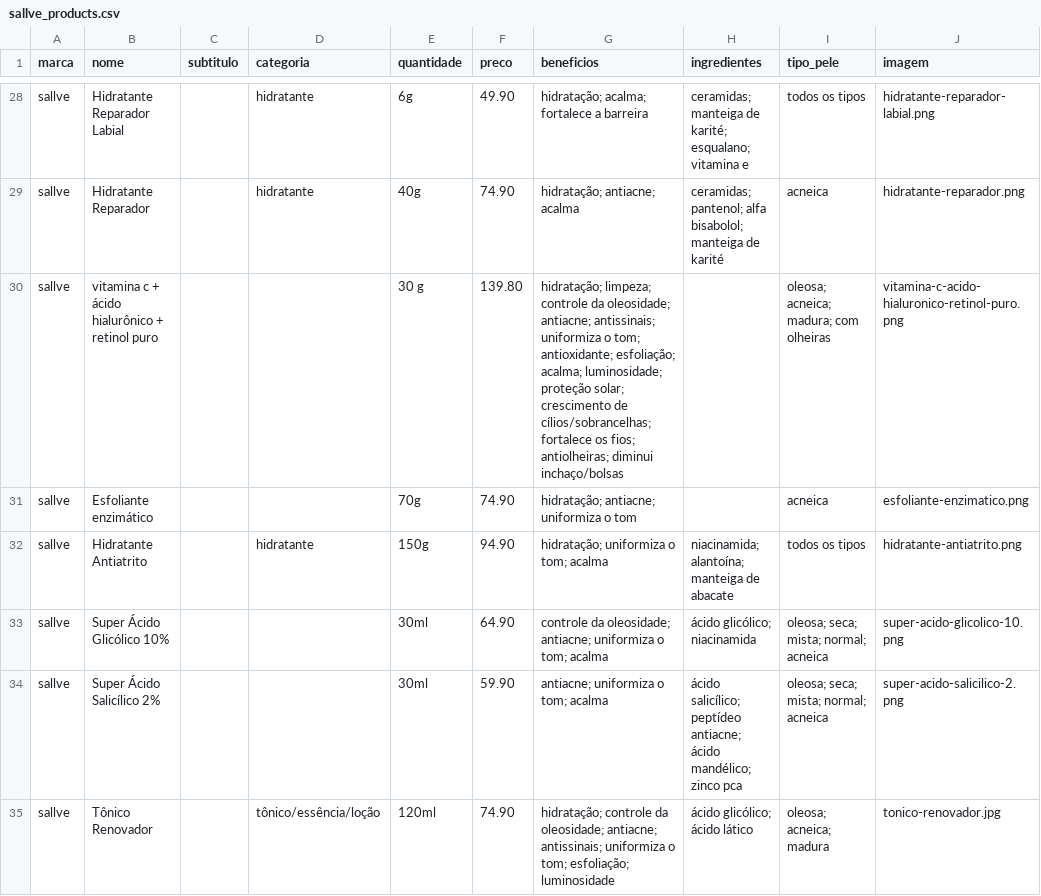
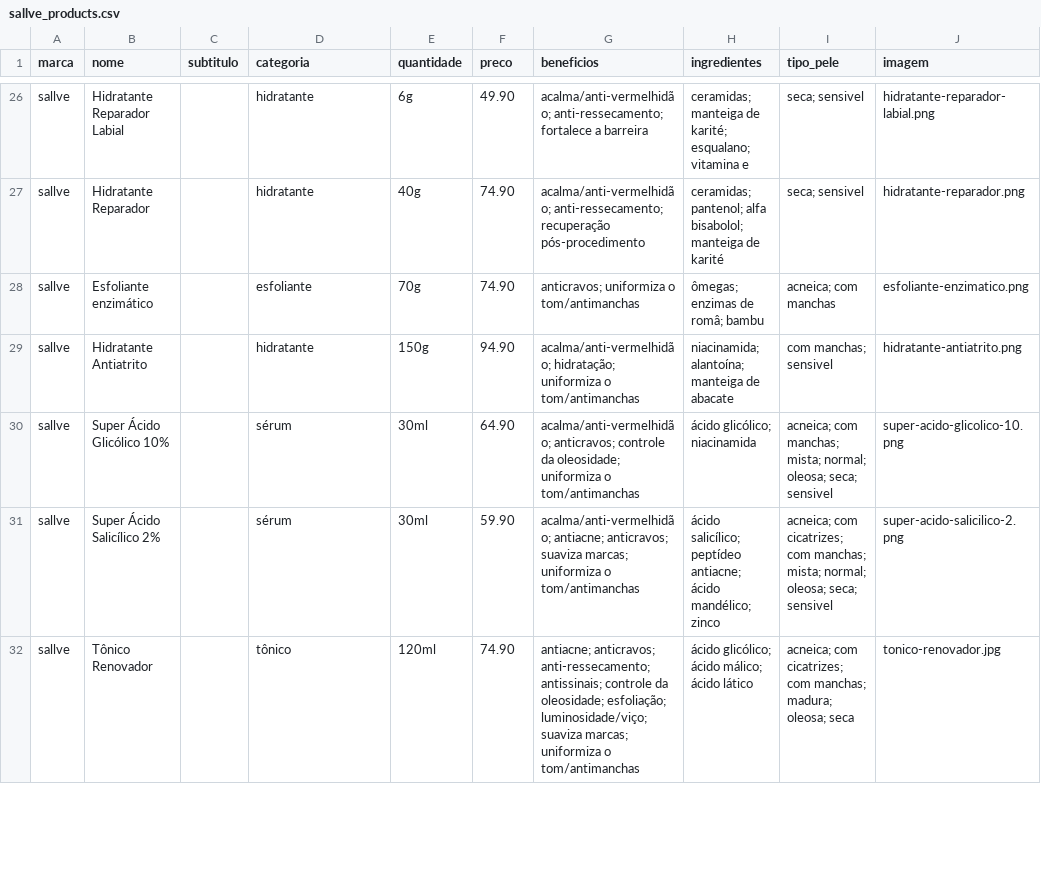
Before and after one commit to annalaurams/Skincare-Dashboard, a CSV file: Arquivo/sallve_products.csv, drawn as a sheet; only a part is shown, gaps mark what is left out; removed rows and columns are numbered as before the commit, all else as after; the diff covers the shown part only; the diff names each change by its address in the sheet, - before the commit and + after, or states it on an @@ line.

```diff
--- a/Arquivo/sallve_products.csv
+++ b/Arquivo/sallve_products.csv
-G26 (beneficios): hidratação; acalma; fortalece a…
+G26 (beneficios): acalma/anti-vermelhidão; anti-ressecamento; fortalece a…
-I26 (tipo_pele): todos os tipos
+I26 (tipo_pele): seca; sensivel
-G27 (beneficios): hidratação; antiacne; acalma
+G27 (beneficios): acalma/anti-vermelhidão; anti-ressecamento; recuperação pós-procedimento
-I27 (tipo_pele): acneica
+I27 (tipo_pele): seca; sensivel
-row 30: sallve | vitamina c + ácido hialurônico + retinol puro |  |  | 30 g | 139.80 | hidratação; limpeza; controle da oleosidade; antiacne; antissinais; uniformiza o tom; antioxidante; esfoliação; acalma; luminosidade; proteção solar; crescimento de cílios/sobrancelhas; fortalece os fios; antiolheiras; diminui inchaço/bolsas |  | oleosa; acneica; madura; com olheiras | vitamina-c-acido-hialuronico-retinol-puro.png
-D28 (categoria): (empty)
+D28 (categoria): esfoliante
-G28 (beneficios): hidratação; antiacne; uniformiza o tom
+G28 (beneficios): anticravos; uniformiza o tom/antimanchas
-H28 (ingredientes): (empty)
+H28 (ingredientes): ômegas; enzimas de româ; bambu
-I28 (tipo_pele): acneica
+I28 (tipo_pele): acneica; com manchas
-G29 (beneficios): hidratação; uniformiza o tom; acalma
+G29 (beneficios): acalma/anti-vermelhidão; hidratação; uniformiza o tom/antimanchas
-I29 (tipo_pele): todos os tipos
+I29 (tipo_pele): com manchas; sensivel
-D30:D31 (categoria): (empty)
+D30:D31 (categoria): sérum
-G30 (beneficios): controle da oleosidade; antiacne; uniformiza o tom; acalma
+G30 (beneficios): acalma/anti-vermelhidão; anticravos; controle da oleosidade; uniformiza o tom/antimanchas
-I30 (tipo_pele): oleosa; seca; mista; normal; acneica
+I30 (tipo_pele): acneica; com manchas; mista; normal; oleosa; seca; sensivel
-G31 (beneficios): antiacne; uniformiza o tom; acalma
+G31 (beneficios): acalma/anti-vermelhidão; antiacne; anticravos; suaviza marcas; uniformiza o tom/antimanchas
-H31 (ingredientes): …mandélico; zinco pca
+H31 (ingredientes): …mandélico; zinco
-I31 (tipo_pele): oleosa; seca; mista; normal; acneica
+I31 (tipo_pele): acneica; com cicatrizes; com manchas; mista; normal; oleosa; seca; sensivel
-D32 (categoria): tônico/essência/loção
+D32 (categoria): tônico
-G32 (beneficios): hidratação; controle da oleosidade; antiacne; antissinais; uniformiza o tom; esfoliação; luminosidade
+G32 (beneficios): antiacne; anticravos; anti-ressecamento; antissinais; controle da oleosidade; esfoliação; luminosidade/viço; suaviza marcas; uniformiza o tom/antimanchas
-H32 (ingredientes): ácido glicólico; ácido lático
+H32 (ingredientes): ácido glicólico; ácido málico; ácido lático
-I32 (tipo_pele): oleosa; acneica; madura
+I32 (tipo_pele): acneica; com cicatrizes; com manchas; madura; oleosa; seca
```
Also changed, not shown: 8 removed rows and 81 edited cells elsewhere in this file, 18 other files.
